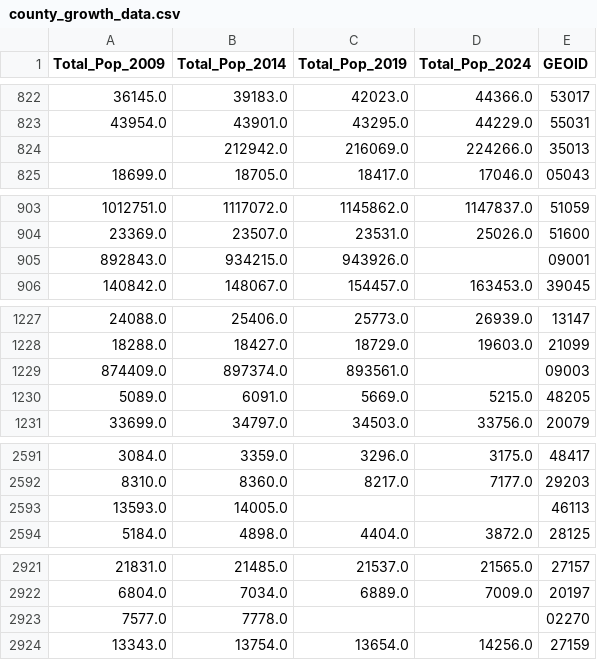
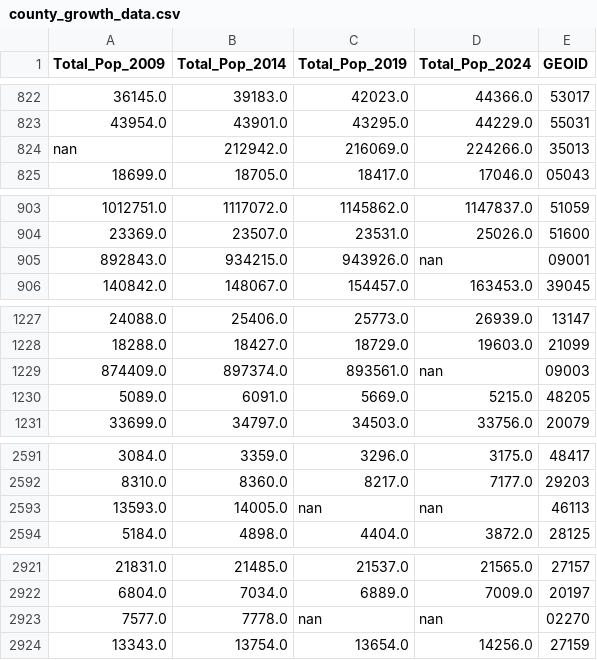
Before and after one commit to kburchfiel/county_growth_trends, a CSV file: data_retrieval/Datasets/county_growth_data.csv, drawn as a sheet; only a part is shown, gaps mark what is left out; the diff covers the shown part only.

```diff
--- a/data_retrieval/Datasets/county_growth_data.csv
+++ b/data_retrieval/Datasets/county_growth_data.csv
@@ -823,3 +823,3 @@ Total_Pop_2009,Total_Pop_2014,Total_Pop_2019,Total_Pop_2024,GEOID
 43954.0,43901.0,43295.0,44229.0,55031
-,212942.0,216069.0,224266.0,35013
+nan,212942.0,216069.0,224266.0,35013
 18699.0,18705.0,18417.0,17046.0,05043
@@ -904,3 +904,3 @@ Total_Pop_2009,Total_Pop_2014,Total_Pop_2019,Total_Pop_2024,GEOID
 23369.0,23507.0,23531.0,25026.0,51600
-892843.0,934215.0,943926.0,,09001
+892843.0,934215.0,943926.0,nan,09001
 140842.0,148067.0,154457.0,163453.0,39045
@@ -1228,3 +1228,3 @@ Total_Pop_2009,Total_Pop_2014,Total_Pop_2019,Total_Pop_2024,GEOID
 18288.0,18427.0,18729.0,19603.0,21099
-874409.0,897374.0,893561.0,,09003
+874409.0,897374.0,893561.0,nan,09003
 5089.0,6091.0,5669.0,5215.0,48205
@@ -2592,3 +2592,3 @@ Total_Pop_2009,Total_Pop_2014,Total_Pop_2019,Total_Pop_2024,GEOID
 8310.0,8360.0,8217.0,7177.0,29203
-13593.0,14005.0,,,46113
+13593.0,14005.0,nan,nan,46113
 5184.0,4898.0,4404.0,3872.0,28125
@@ -2922,3 +2922,3 @@ Total_Pop_2009,Total_Pop_2014,Total_Pop_2019,Total_Pop_2024,GEOID
 6804.0,7034.0,6889.0,7009.0,20197
-7577.0,7778.0,,,02270
+7577.0,7778.0,nan,nan,02270
 13343.0,13754.0,13654.0,14256.0,27159
```
Also changed, not shown: 11 added rows, 11 removed rows and 25 edited cells elsewhere in this file, 4 other files.
